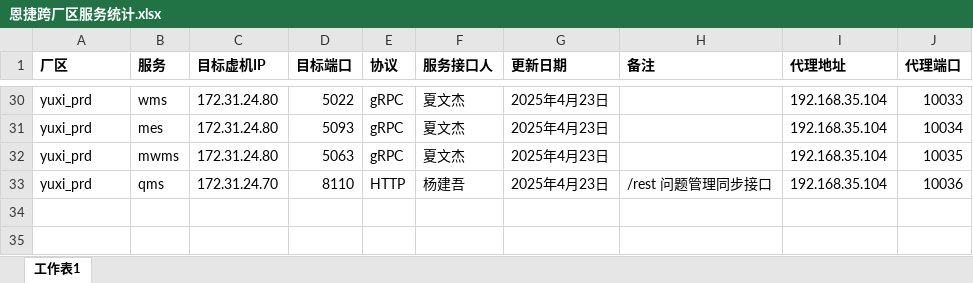
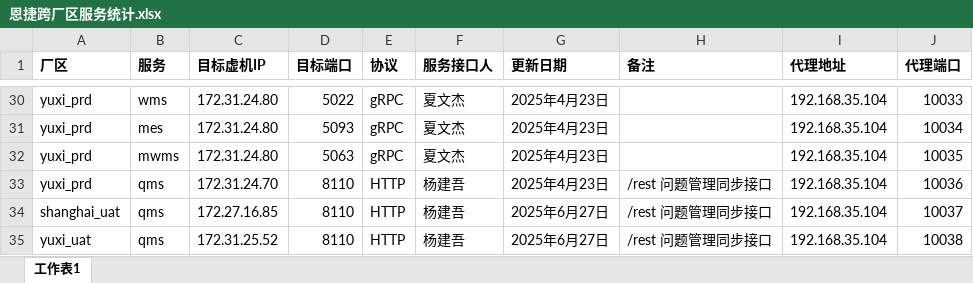
Before and after one commit to XShareGrid/transfer, an Excel workbook: gen/恩捷跨厂区服务统计.xlsx, sheet 工作表1, drawn as a sheet; only a part is shown, gaps mark what is left out; values as stored, in another font and other column widths than the file's, no borders; the diff names each change by its address in the sheet, - before the commit and + after, or states it on an @@ line.

```diff
--- a/gen/恩捷跨厂区服务统计.xlsx (sheet 工作表1)
+++ b/gen/恩捷跨厂区服务统计.xlsx (sheet 工作表1)
+row 34: shanghai_uat | qms | 172.27.16.85 | 8110 | HTTP | 杨建吾 | 2025年6月27日 | /rest 问题管理同步接口 | 192.168.35.104 | 10037
+row 35: yuxi_uat | qms | 172.31.25.52 | 8110 | HTTP | 杨建吾 | 2025年6月27日 | /rest 问题管理同步接口 | 192.168.35.104 | 10038
```
Also changed, not shown: 2 other files.
